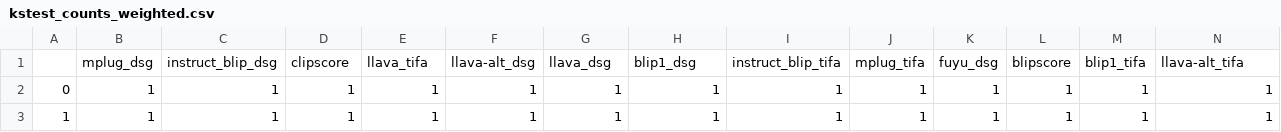
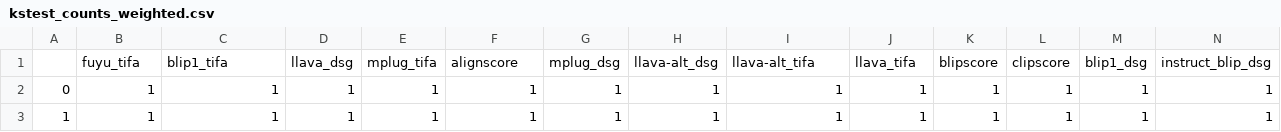
Before and after one commit to michaelsaxon/T2IScoreScore, a CSV file: output/kstest_counts_weighted.csv, drawn as a sheet; only a part is shown; removed rows and columns are numbered as before the commit, all else as after; rows hold the shown columns only; the diff names each change by its address in the sheet, - before the commit and + after, or states it on an @@ line.

```diff
--- a/output/kstest_counts_weighted.csv
+++ b/output/kstest_counts_weighted.csv
-row 1:  | mplug_dsg | instruct_blip_dsg | clipscore | llava_tifa | llava-alt_dsg | llava_dsg | blip1_dsg | instruct_blip_tifa | mplug_tifa | fuyu_dsg | blipscore | blip1_tifa | llava-alt_tifa
+row 1:  | fuyu_tifa | blip1_tifa | llava_dsg | mplug_tifa | alignscore | mplug_dsg | llava-alt_dsg | llava-alt_tifa | llava_tifa | blipscore | clipscore | blip1_dsg | instruct_blip_dsg
```
Also changed, not shown: output/kstest_average_weighted.csv, output/node_variances.csv, 5 other files.
